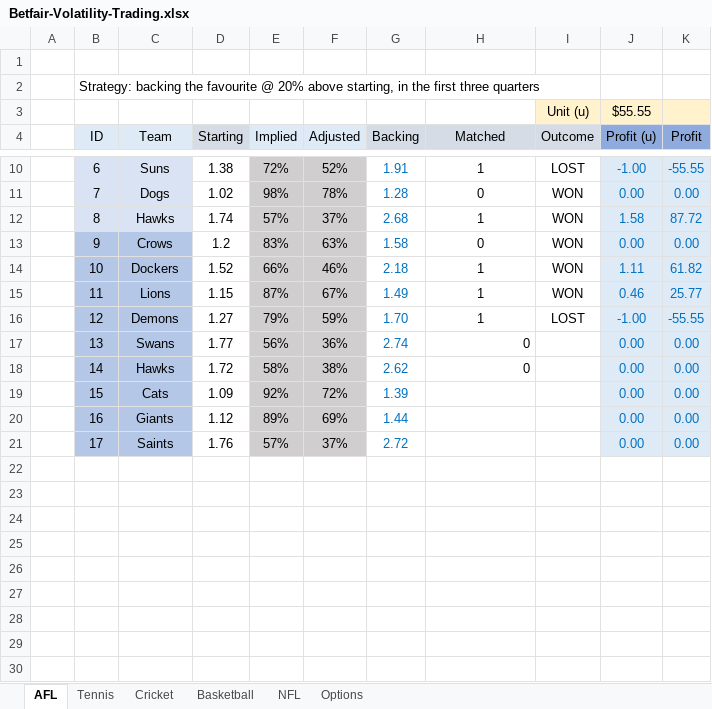
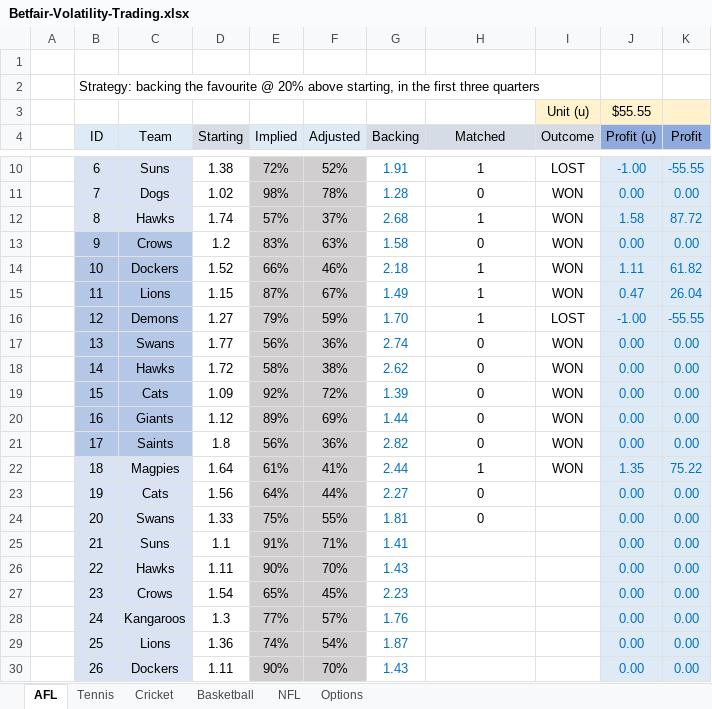
Before and after one commit to zazwaz12/BetfairExcel, an Excel workbook: Betfair-Volatility-Trading.xlsx, sheet AFL, drawn as a sheet; only a part is shown, gaps mark what is left out; values as stored, in another font and other column widths than the file's, no borders; the diff names each change by its address in the sheet, - before the commit and + after, or states it on an @@ line.

```diff
--- a/Betfair-Volatility-Trading.xlsx (sheet AFL)
+++ b/Betfair-Volatility-Trading.xlsx (sheet AFL)
-J15 (Profit (u)): 0.46
+J15 (Profit (u)): 0.47
-K15 (Profit): 25.77
+K15 (Profit): 26.04
-H17:H18 alignment: right
+H17:H18 alignment: center
-I17:I21 (Outcome): (empty)
+I17:I21 (Outcome): WON
-H19:H21 (Matched): (empty)
+H19:H21 (Matched): 0
-D21 (Starting): 1.76
+D21 (Starting): 1.8
-E21 (Implied): 57%
+E21 (Implied): 56%
-F21 (Adjusted): 37%
+F21 (Adjusted): 36%
-G21 (Backing): 2.72
+G21 (Backing): 2.82
+row 22:  | 18 | Magpies | 1.64 | 61% | 41% | 2.44 | 1 | WON | 1.35 | 75.22
+row 23:  | 19 | Cats | 1.56 | 64% | 44% | 2.27 | 0 |  | 0.00 | 0.00
+row 24:  | 20 | Swans | 1.33 | 75% | 55% | 1.81 | 0 |  | 0.00 | 0.00
+row 25:  | 21 | Suns | 1.1 | 91% | 71% | 1.41 |  |  | 0.00 | 0.00
+row 26:  | 22 | Hawks | 1.11 | 90% | 70% | 1.43 |  |  | 0.00 | 0.00
+row 27:  | 23 | Crows | 1.54 | 65% | 45% | 2.23 |  |  | 0.00 | 0.00
+row 28:  | 24 | Kangaroos | 1.3 | 77% | 57% | 1.76 |  |  | 0.00 | 0.00
+row 29:  | 25 | Lions | 1.36 | 74% | 54% | 1.87 |  |  | 0.00 | 0.00
+row 30:  | 26 | Dockers | 1.11 | 90% | 70% | 1.43 |  |  | 0.00 | 0.00
```
Also changed, not shown: sheet Options, sheet Tennis, formulas that keep their value.
